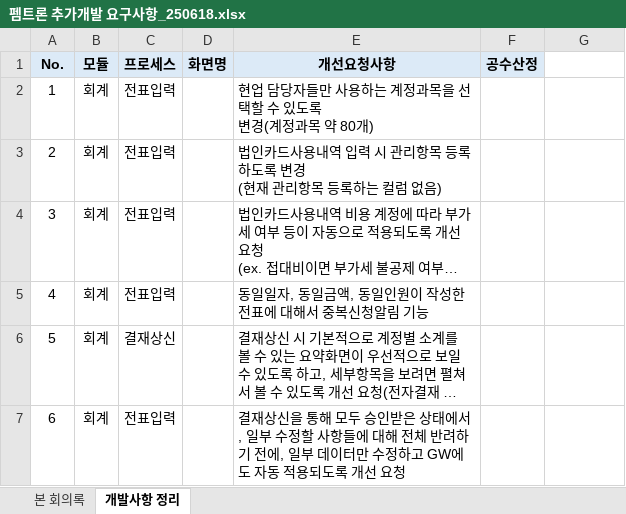
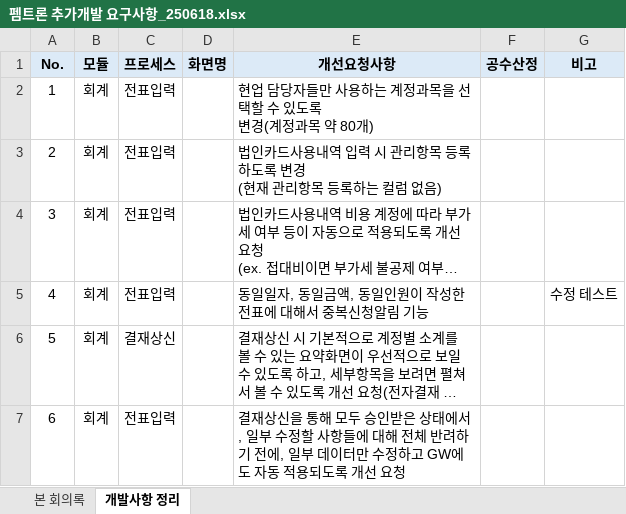
Before and after one commit to JINMINGMAM/erp-odc-project, an Excel workbook: 펨트론/펨트론 추가개발 요구사항_250618.xlsx, sheet 개발사항 정리, drawn as a sheet; only a part is shown; long unchanged cells end in …; values as stored, in another font and other column widths than the file's, no borders; the diff names each change by its address in the sheet, - before the commit and + after, or states it on an @@ line.

Commit message:
펨트론 추가개발 요구사항_250618

```diff
--- a/펨트론/펨트론 추가개발 요구사항_250618.xlsx (sheet 개발사항 정리)
+++ b/펨트론/펨트론 추가개발 요구사항_250618.xlsx (sheet 개발사항 정리)
-G1: (empty)
+G1: 비고
-G1 fill: none
+G1 fill: #DCEAF7
-G5 (비고): (empty)
+G5 (비고): 수정 테스트
```
